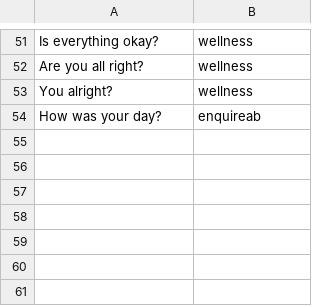
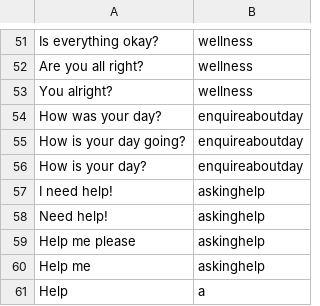
Before and after one commit to chengduzhusiyu/NLP-Based-Agriculture-Chatbot, a CSV file: datasets/intent.csv, drawn as a sheet; only a part is shown, gaps mark what is left out.

```diff
--- a/datasets/intent.csv
+++ b/datasets/intent.csv
@@ -53,2 +53,9 @@ Are you all right?,wellness
 You alright?,wellness
-How was your day?,enquireab
+How was your day?,enquireaboutday
+How is your day going?,enquireaboutday
+How is your day?,enquireaboutday
+I need help!,askinghelp
+Need help!,askinghelp
+Help me please,askinghelp
+Help me,askinghelp
+Help,a
```
